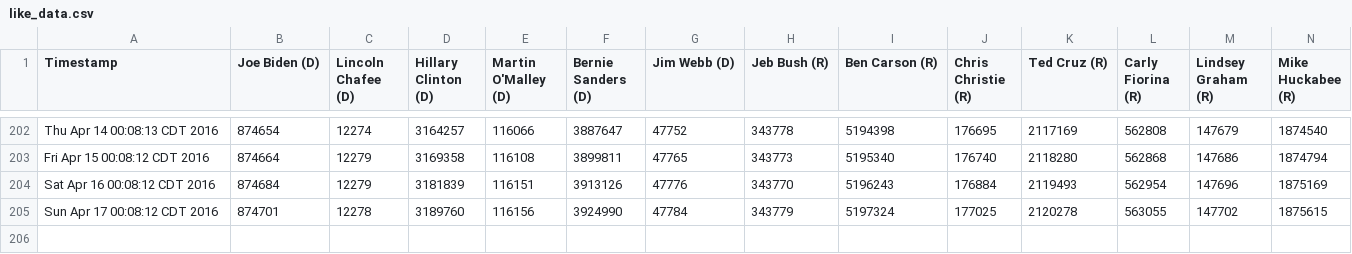
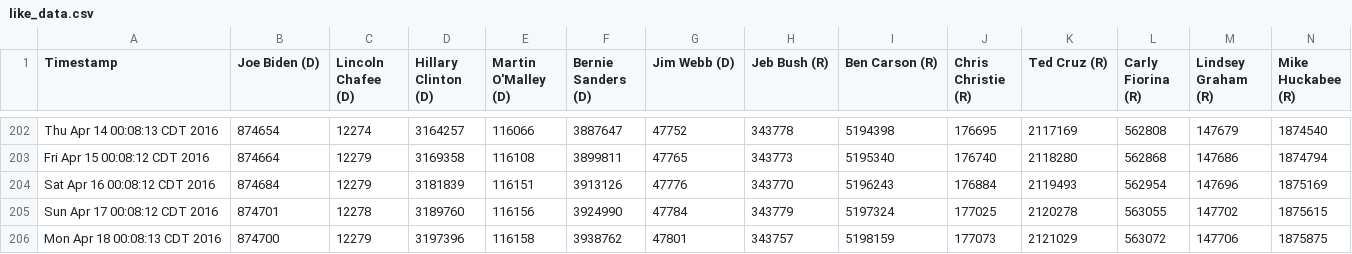
Before and after one commit to eaott/election, a CSV file: like_data.csv, drawn as a sheet; only a part is shown, gaps mark what is left out; rows hold the shown columns only; the diff names each change by its address in the sheet, - before the commit and + after, or states it on an @@ line.

Commit message:
nightly update

```diff
--- a/like_data.csv
+++ b/like_data.csv
+row 206: Mon Apr 18 00:08:13 CDT 2016 | 874700 | 12279 | 3197396 | 116158 | 3938762 | 47801 | 343757 | 5198159 | 177073 | 2121029 | 563072 | 147706 | 1875875
```
